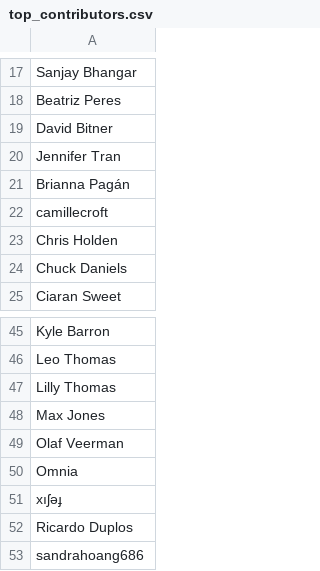
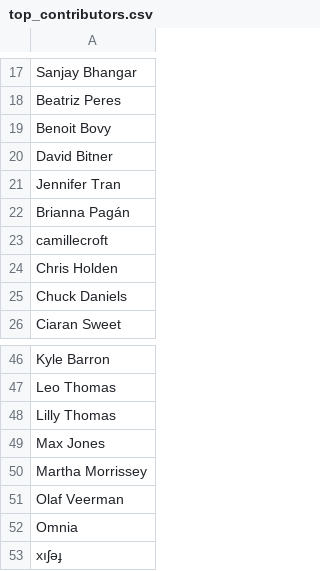
Before and after one commit to developmentseed/contributor-network, a CSV file: data/top_contributors.csv, drawn as a sheet; only a part is shown, gaps mark what is left out; the shorter side is filled out with more unchanged rows.

```diff
--- a/data/top_contributors.csv
+++ b/data/top_contributors.csv
@@ -18,2 +18,3 @@ Sanjay Bhangar
 Beatriz Peres
+Benoit Bovy
 David Bitner
@@ -48,2 +49,3 @@ Lilly Thomas
 Max Jones
+Martha Morrissey
 Olaf Veerman
```
Also changed, not shown: data/links.csv, data/repositories.csv, 47 other files.
